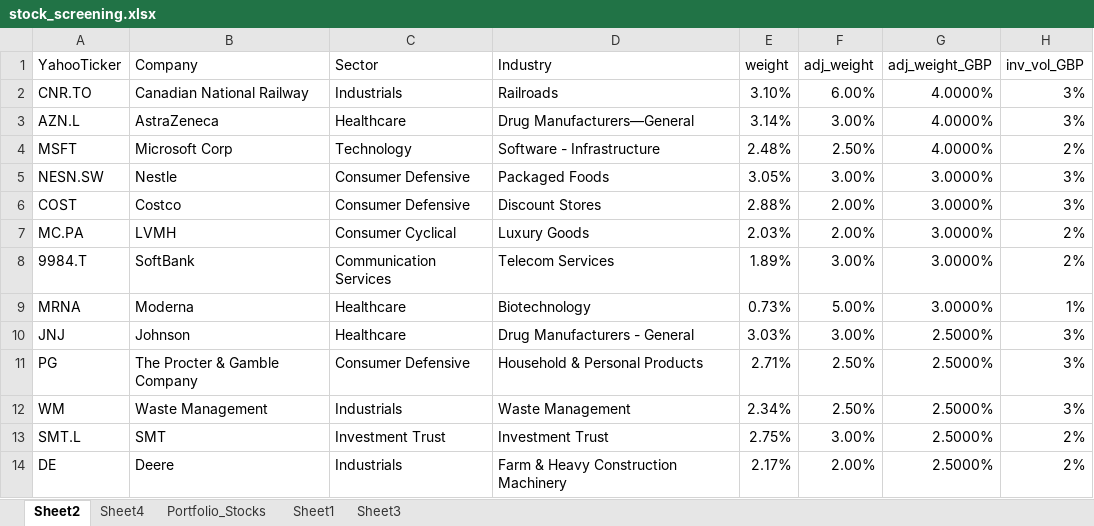
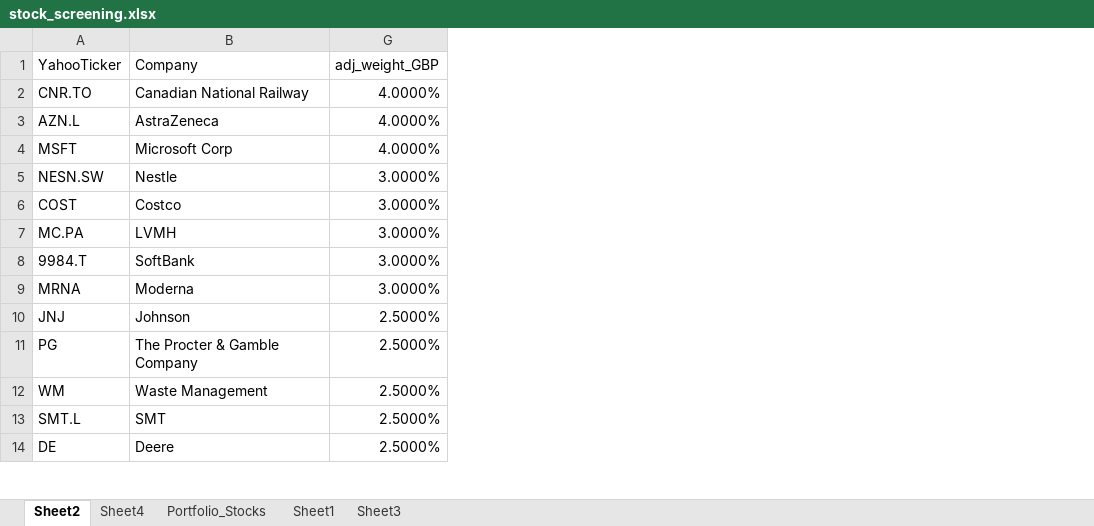
Before and after one commit to msh855/QuantitativePortfolioManagement, an Excel workbook: myPortfolioManagement/MeteoraGlobalEquityFund/Data/stock_screening.xlsx, sheet Sheet2, drawn as a sheet; only a part is shown; values as stored, in another font and other column widths than the file's, no borders; the diff names each change by its address in the sheet, - before the commit and + after, or states it on an @@ line.

```diff
--- a/myPortfolioManagement/MeteoraGlobalEquityFund/Data/stock_screening.xlsx (sheet Sheet2)
+++ b/myPortfolioManagement/MeteoraGlobalEquityFund/Data/stock_screening.xlsx (sheet Sheet2)
@@ column C (Sector) hidden, rows 2-14: Industrials | Healthcare | Technology | Consumer Defensive | Consumer Defensive | Consumer Cyclical | Communication Services | Healthcare | Healthcare | Consumer Defensive | Industrials | Investment Trust | Industrials @@
@@ column D (Industry) hidden, rows 2-14: Railroads | Drug Manufacturers—General | Software - Infrastructure | Packaged Foods | Discount Stores | Luxury Goods | Telecom Services | Biotechnology | Drug Manufacturers - General | Household & Personal Products | Waste Management | Investment Trust | Farm & Heavy Construction Machinery @@
@@ column E (weight) hidden, rows 2-14: 3.10% | 3.14% | 2.48% | 3.05% | 2.88% | 2.03% | 1.89% | 0.73% | 3.03% | 2.71% | 2.34% | 2.75% | 2.17% @@
@@ column F (adj_weight) hidden, rows 2-14: 6.00% | 3.00% | 2.50% | 3.00% | 2.00% | 2.00% | 3.00% | 5.00% | 3.00% | 2.50% | 2.50% | 3.00% | 2.00% @@
@@ column H (inv_vol_GBP) hidden, rows 2-14: 3% | 3% | 2% | 3% | 3% | 2% | 2% | 1% | 3% | 3% | 3% | 2% | 2% @@
```
Also changed, not shown: 7 other files.
